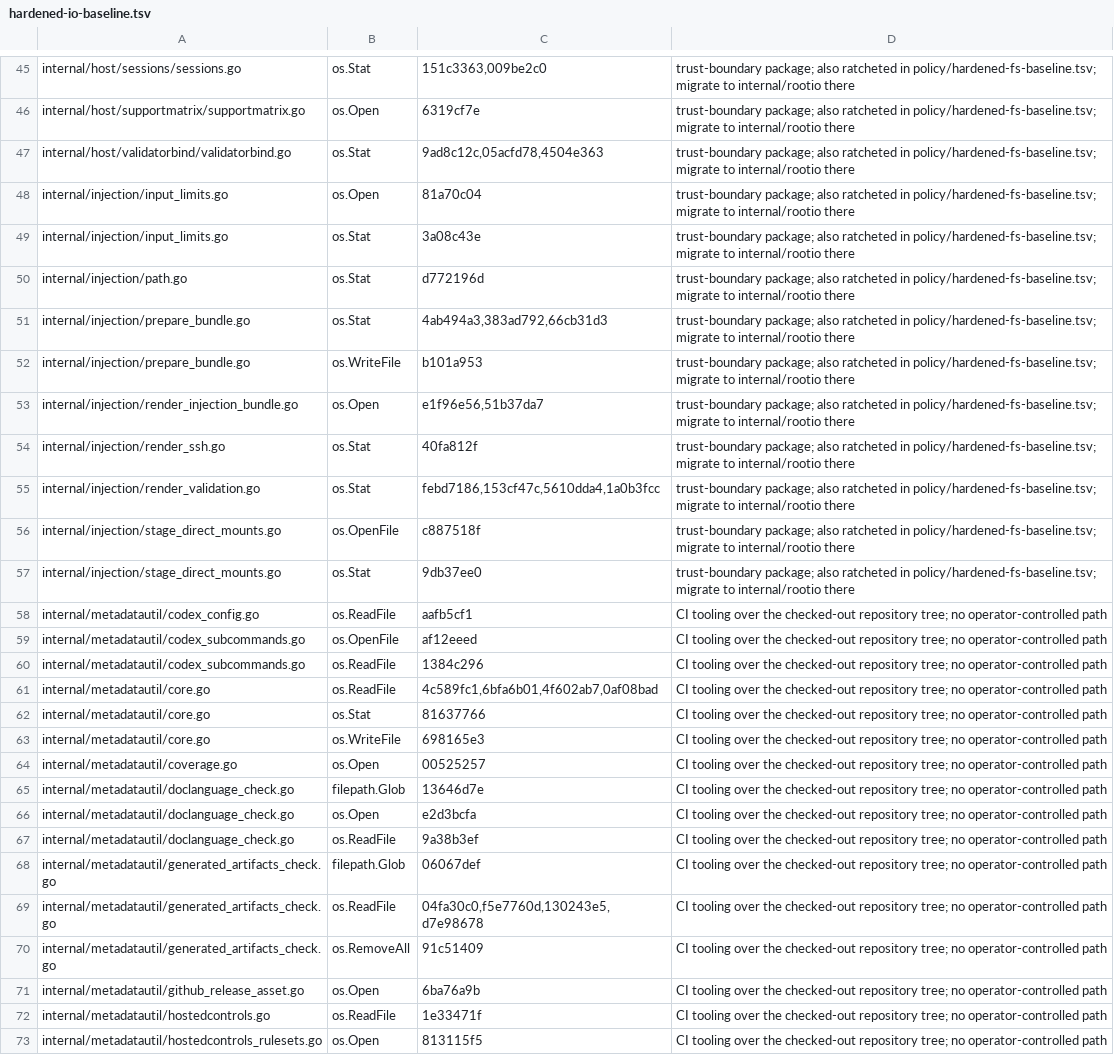
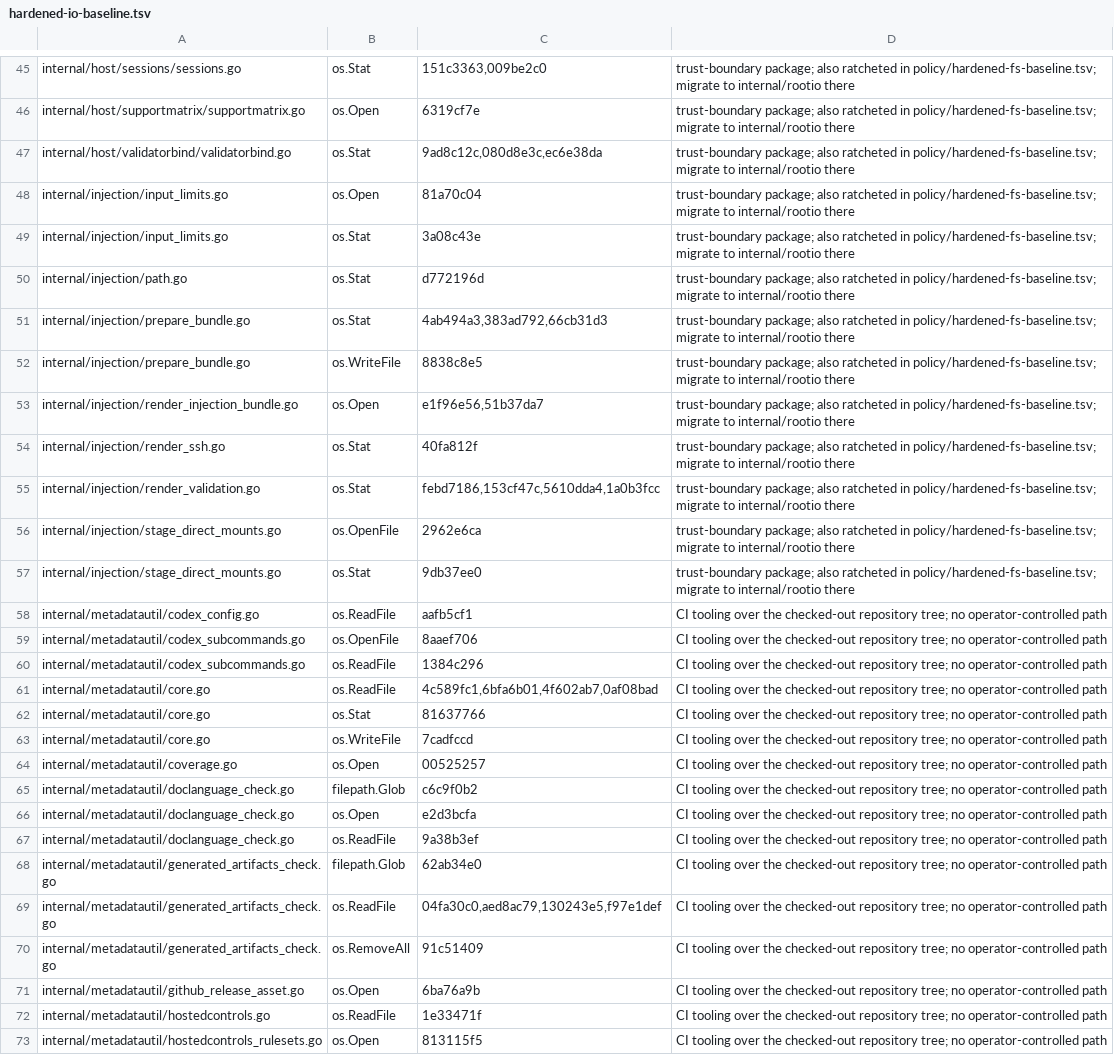
Before and after one commit to omkhar/workcell, a TSV file: policy/hardened-io-baseline.tsv, drawn as a sheet; only a part is shown, gaps mark what is left out; the diff covers the shown part only.

```diff
--- a/policy/hardened-io-baseline.tsv
+++ b/policy/hardened-io-baseline.tsv
@@ -46,3 +46,3 @@ internal/host/sessions/sessions.go	os.Stat	151c3363,009be2c0	trust-boundary pack
 internal/host/supportmatrix/supportmatrix.go	os.Open	6319cf7e	trust-boundary package; also ratcheted in policy/hardened-fs-baseline.tsv; migrate to internal/rootio there
-internal/host/validatorbind/validatorbind.go	os.Stat	9ad8c12c,05acfd78,4504e363	trust-boundary package; also ratcheted in policy/hardened-fs-baseline.tsv; migrate to internal/rootio there
+internal/host/validatorbind/validatorbind.go	os.Stat	9ad8c12c,080d8e3c,ec6e38da	trust-boundary package; also ratcheted in policy/hardened-fs-baseline.tsv; migrate to internal/rootio there
 internal/injection/input_limits.go	os.Open	81a70c04	trust-boundary package; also ratcheted in policy/hardened-fs-baseline.tsv; migrate to internal/rootio there
@@ -51,3 +51,3 @@ internal/injection/path.go	os.Stat	d772196d	trust-boundary package; also ratchet
 internal/injection/prepare_bundle.go	os.Stat	4ab494a3,383ad792,66cb31d3	trust-boundary package; also ratcheted in policy/hardened-fs-baseline.tsv; migrate to internal/rootio there
-internal/injection/prepare_bundle.go	os.WriteFile	b101a953	trust-boundary package; also ratcheted in policy/hardened-fs-baseline.tsv; migrate to internal/rootio there
+internal/injection/prepare_bundle.go	os.WriteFile	8838c8e5	trust-boundary package; also ratcheted in policy/hardened-fs-baseline.tsv; migrate to internal/rootio there
 internal/injection/render_injection_bundle.go	os.Open	e1f96e56,51b37da7	trust-boundary package; also ratcheted in policy/hardened-fs-baseline.tsv; migrate to internal/rootio there
@@ -55,6 +55,6 @@ internal/injection/render_ssh.go	os.Stat	40fa812f	trust-boundary package; also r
 internal/injection/render_validation.go	os.Stat	febd7186,153cf47c,5610dda4,1a0b3fcc	trust-boundary package; also ratcheted in policy/hardened-fs-baseline.tsv; migrate to internal/rootio there
-internal/injection/stage_direct_mounts.go	os.OpenFile	c887518f	trust-boundary package; also ratcheted in policy/hardened-fs-baseline.tsv; migrate to internal/rootio there
+internal/injection/stage_direct_mounts.go	os.OpenFile	2962e6ca	trust-boundary package; also ratcheted in policy/hardened-fs-baseline.tsv; migrate to internal/rootio there
 internal/injection/stage_direct_mounts.go	os.Stat	9db37ee0	trust-boundary package; also ratcheted in policy/hardened-fs-baseline.tsv; migrate to internal/rootio there
 internal/metadatautil/codex_config.go	os.ReadFile	aafb5cf1	CI tooling over the checked-out repository tree; no operator-controlled path
-internal/metadatautil/codex_subcommands.go	os.OpenFile	af12eeed	CI tooling over the checked-out repository tree; no operator-controlled path
+internal/metadatautil/codex_subcommands.go	os.OpenFile	8aaef706	CI tooling over the checked-out repository tree; no operator-controlled path
 internal/metadatautil/codex_subcommands.go	os.ReadFile	1384c296	CI tooling over the checked-out repository tree; no operator-controlled path
@@ -62,9 +62,9 @@ internal/metadatautil/core.go	os.ReadFile	4c589fc1,6bfa6b01,4f602ab7,0af08bad	CI
 internal/metadatautil/core.go	os.Stat	81637766	CI tooling over the checked-out repository tree; no operator-controlled path
-internal/metadatautil/core.go	os.WriteFile	698165e3	CI tooling over the checked-out repository tree; no operator-controlled path
+internal/metadatautil/core.go	os.WriteFile	7cadfccd	CI tooling over the checked-out repository tree; no operator-controlled path
 internal/metadatautil/coverage.go	os.Open	00525257	CI tooling over the checked-out repository tree; no operator-controlled path
-internal/metadatautil/doclanguage_check.go	filepath.Glob	13646d7e	CI tooling over the checked-out repository tree; no operator-controlled path
+internal/metadatautil/doclanguage_check.go	filepath.Glob	c6c9f0b2	CI tooling over the checked-out repository tree; no operator-controlled path
 internal/metadatautil/doclanguage_check.go	os.Open	e2d3bcfa	CI tooling over the checked-out repository tree; no operator-controlled path
 internal/metadatautil/doclanguage_check.go	os.ReadFile	9a38b3ef	CI tooling over the checked-out repository tree; no operator-controlled path
-internal/metadatautil/generated_artifacts_check.go	filepath.Glob	06067def	CI tooling over the checked-out repository tree; no operator-controlled path
-internal/metadatautil/generated_artifacts_check.go	os.ReadFile	04fa30c0,f5e7760d,130243e5,d7e98678	CI tooling over the checked-out repository tree; no operator-controlled path
+internal/metadatautil/generated_artifacts_check.go	filepath.Glob	62ab34e0	CI tooling over the checked-out repository tree; no operator-controlled path
+internal/metadatautil/generated_artifacts_check.go	os.ReadFile	04fa30c0,aed8ac79,130243e5,f97e1def	CI tooling over the checked-out repository tree; no operator-controlled path
 internal/metadatautil/generated_artifacts_check.go	os.RemoveAll	91c51409	CI tooling over the checked-out repository tree; no operator-controlled path
```
Also changed, not shown: 29 edited cells elsewhere in this file, 4 other files.
